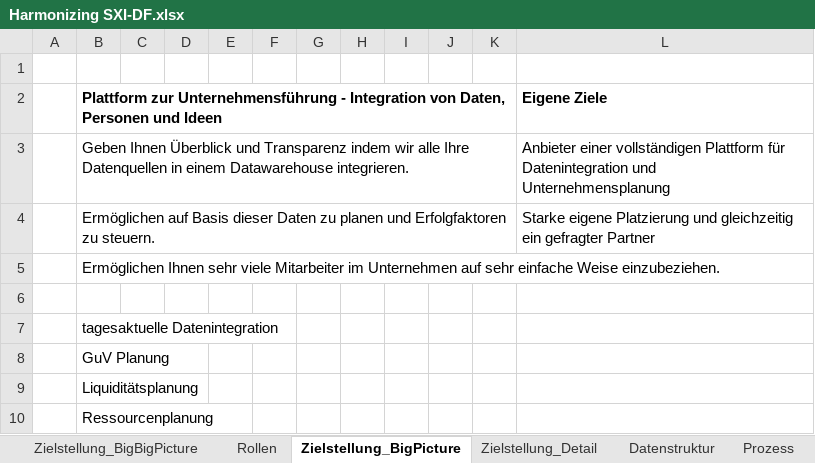
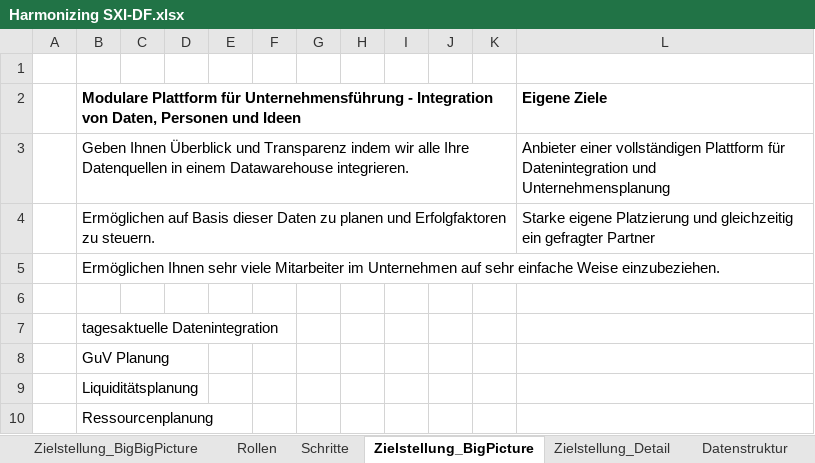
Before and after one commit to saxess-software/DataFactory-Knowledge-Center, an Excel workbook: 8. Harmonising standards/Harmonizing SXI-DF.xlsx, sheet Zielstellung_BigPicture, drawn as a sheet; values as stored, in another font and other column widths than the file's, no borders; charts and pictures not drawn; the diff names each change by its address in the sheet, - before the commit and + after, or states it on an @@ line.

```diff
--- a/8. Harmonising standards/Harmonizing SXI-DF.xlsx (sheet Zielstellung_BigPicture)
+++ b/8. Harmonising standards/Harmonizing SXI-DF.xlsx (sheet Zielstellung_BigPicture)
+sheet tab: Schritte
-B2: Plattform zur Unternehmensführung -…
+B2: Modulare Plattform für Unternehmensführung -…
```
Also changed, not shown: sheet Rollen.
